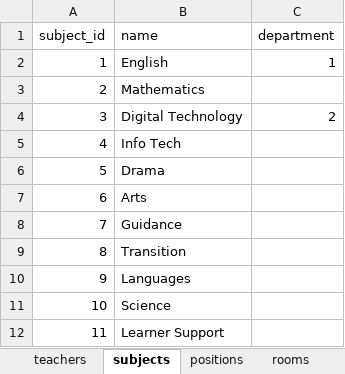
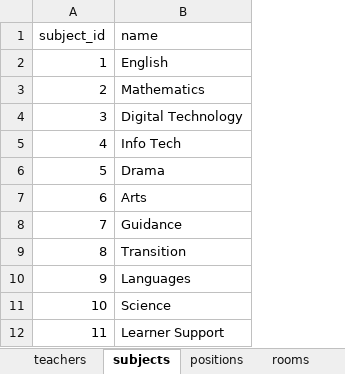
Before and after one commit to betabites/csi-2020, an Excel workbook: databases/staffDetails_L2.xlsx, sheet subjects, drawn as a sheet; values as stored, in another font and other column widths than the file's, no borders; the diff names each change by its address in the sheet, - before the commit and + after, or states it on an @@ line.

Commit message:
Made slight changes to table

```diff
--- a/databases/staffDetails_L2.xlsx (sheet subjects)
+++ b/databases/staffDetails_L2.xlsx (sheet subjects)
-column C (department), rows 2-4: 1 |  | 2
```
Also changed, not shown: sheet teachers.
